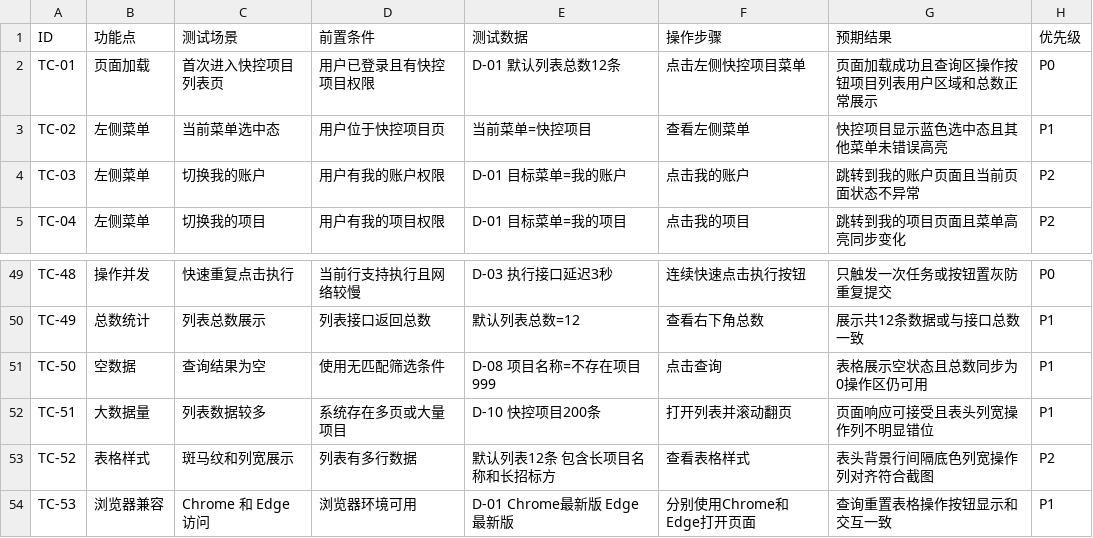
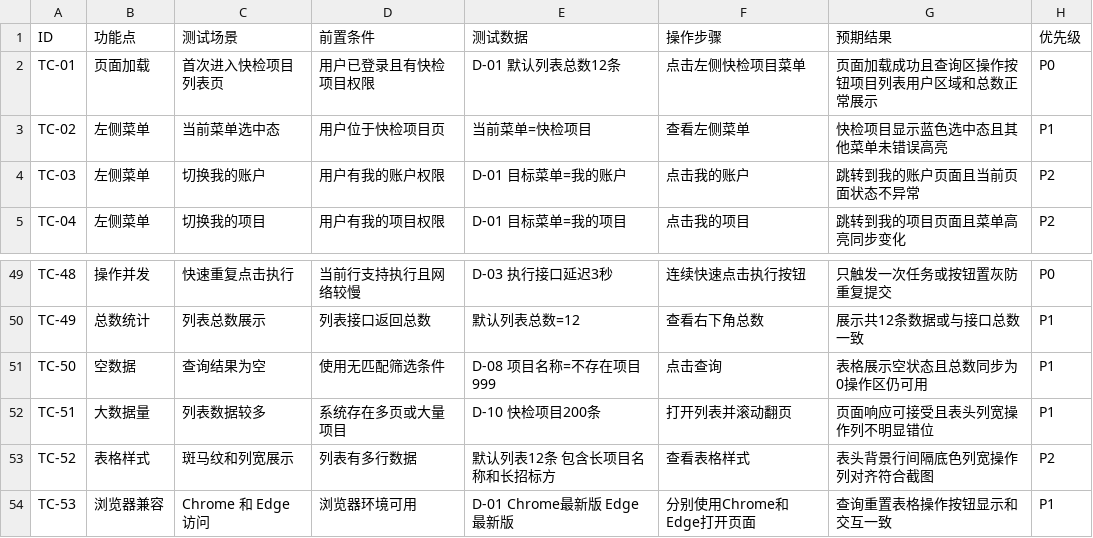
Before and after one commit to francesyu0926-spec/test, a CSV file: 功能测试用例-表格格式.csv, drawn as a sheet; only a part is shown, gaps mark what is left out.

```diff
--- a/功能测试用例-表格格式.csv
+++ b/功能测试用例-表格格式.csv
@@ -1,4 +1,4 @@
 ID,功能点,测试场景,前置条件,测试数据,操作步骤,预期结果,优先级
-TC-01,页面加载,首次进入快控项目列表页,用户已登录且有快控项目权限,D-01 默认列表总数12条,点击左侧快控项目菜单,页面加载成功且查询区操作按钮项目列表用户区域和总数正常展示,P0
-TC-02,左侧菜单,当前菜单选中态,用户位于快控项目页,当前菜单=快控项目,查看左侧菜单,快控项目显示蓝色选中态且其他菜单未错误高亮,P1
+TC-01,页面加载,首次进入快检项目列表页,用户已登录且有快检项目权限,D-01 默认列表总数12条,点击左侧快检项目菜单,页面加载成功且查询区操作按钮项目列表用户区域和总数正常展示,P0
+TC-02,左侧菜单,当前菜单选中态,用户位于快检项目页,当前菜单=快检项目,查看左侧菜单,快检项目显示蓝色选中态且其他菜单未错误高亮,P1
 TC-03,左侧菜单,切换我的账户,用户有我的账户权限,D-01 目标菜单=我的账户,点击我的账户,跳转到我的账户页面且当前页面状态不异常,P2
@@ -51,3 +51,3 @@ TC-49,总数统计,列表总数展示,列表接口返回总数,默认列表总
 TC-50,空数据,查询结果为空,使用无匹配筛选条件,D-08 项目名称=不存在项目999,点击查询,表格展示空状态且总数同步为0操作区仍可用,P1
-TC-51,大数据量,列表数据较多,系统存在多页或大量项目,D-10 快控项目200条,打开列表并滚动翻页,页面响应可接受且表头列宽操作列不明显错位,P1
+TC-51,大数据量,列表数据较多,系统存在多页或大量项目,D-10 快检项目200条,打开列表并滚动翻页,页面响应可接受且表头列宽操作列不明显错位,P1
 TC-52,表格样式,斑马纹和列宽展示,列表有多行数据,默认列表12条 包含长项目名称和长招标方,查看表格样式,表头背景行间隔底色列宽操作列对齐符合截图,P2
```
Also changed, not shown: 2 other files.
